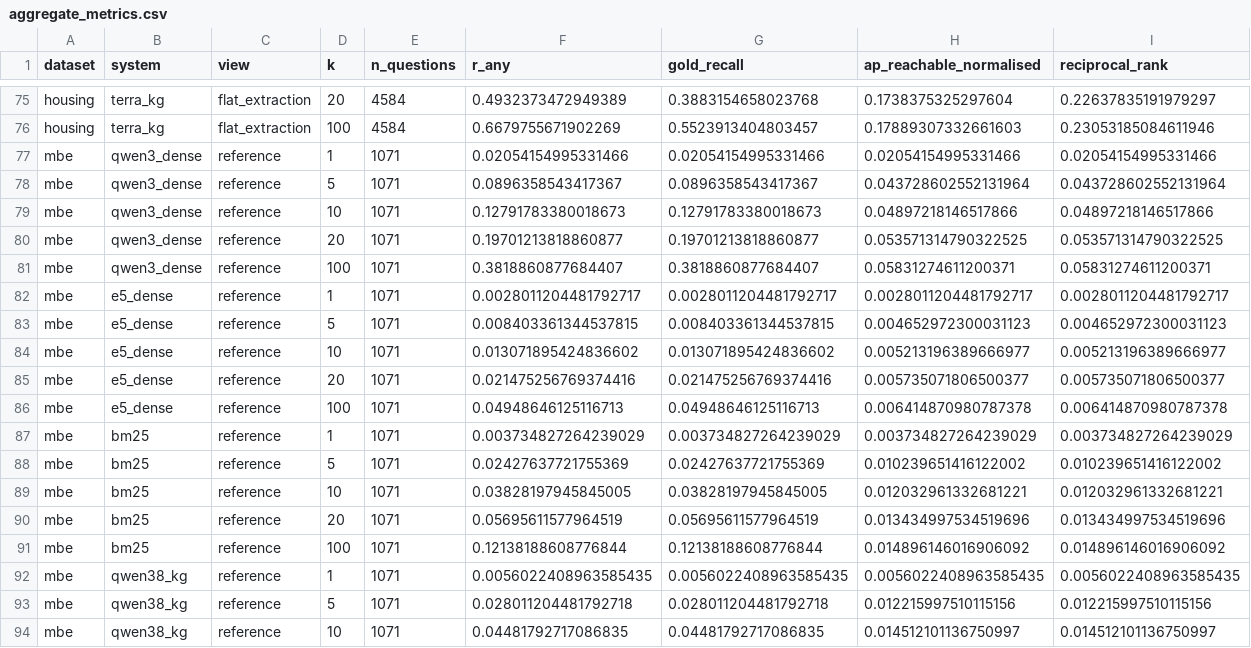
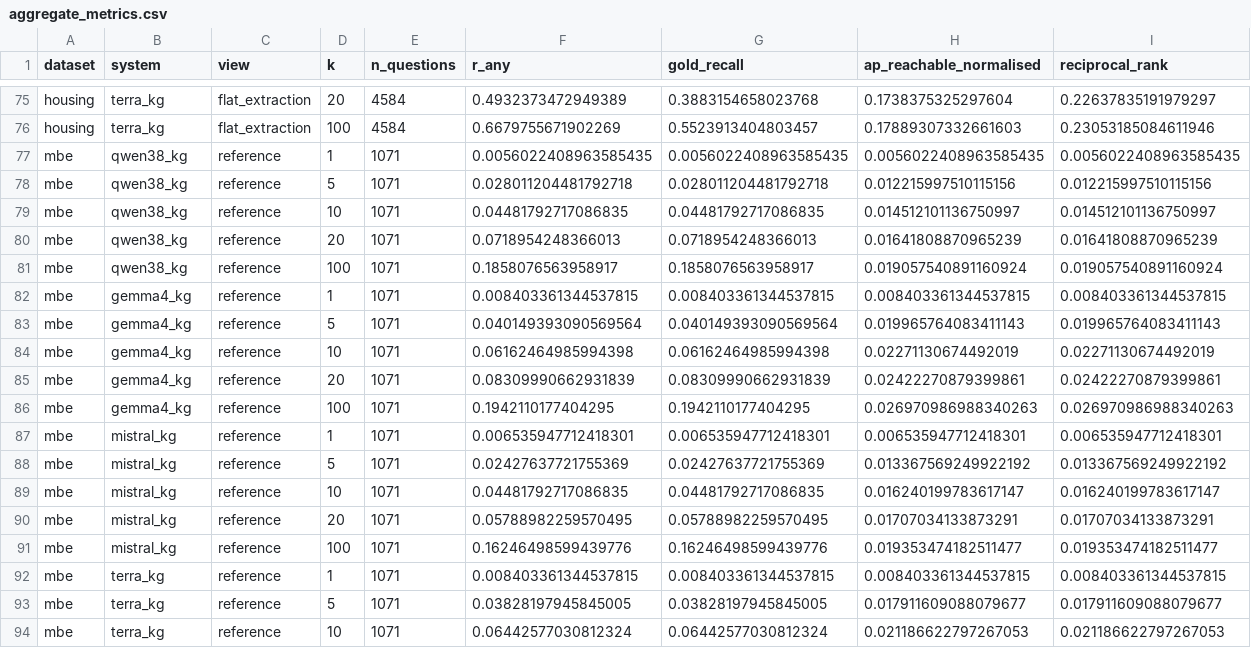
Before and after one commit to farid-ariai/legalRAG, a CSV file: supplement/raw_cues/aggregate_metrics.csv, drawn as a sheet; only a part is shown, gaps mark what is left out; the shorter side is filled out with more unchanged rows; rows hold the shown columns only; the diff names each change by its address in the sheet, - before the commit and + after, or states it on an @@ line.

Commit message:
Publish the 26 November ESWC review supplement

```diff
--- a/supplement/raw_cues/aggregate_metrics.csv
+++ b/supplement/raw_cues/aggregate_metrics.csv
-row 77: mbe | qwen3_dense | reference | 1 | 1071 | 0.02054154995331466 | 0.02054154995331466 | 0.02054154995331466 | 0.02054154995331466
-row 78: mbe | qwen3_dense | reference | 5 | 1071 | 0.0896358543417367 | 0.0896358543417367 | 0.043728602552131964 | 0.043728602552131964
-row 79: mbe | qwen3_dense | reference | 10 | 1071 | 0.12791783380018673 | 0.12791783380018673 | 0.04897218146517866 | 0.04897218146517866
-row 80: mbe | qwen3_dense | reference | 20 | 1071 | 0.19701213818860877 | 0.19701213818860877 | 0.053571314790322525 | 0.053571314790322525
-row 81: mbe | qwen3_dense | reference | 100 | 1071 | 0.3818860877684407 | 0.3818860877684407 | 0.05831274611200371 | 0.05831274611200371
-row 82: mbe | e5_dense | reference | 1 | 1071 | 0.0028011204481792717 | 0.0028011204481792717 | 0.0028011204481792717 | 0.0028011204481792717
-row 83: mbe | e5_dense | reference | 5 | 1071 | 0.008403361344537815 | 0.008403361344537815 | 0.004652972300031123 | 0.004652972300031123
-row 84: mbe | e5_dense | reference | 10 | 1071 | 0.013071895424836602 | 0.013071895424836602 | 0.005213196389666977 | 0.005213196389666977
-row 85: mbe | e5_dense | reference | 20 | 1071 | 0.021475256769374416 | 0.021475256769374416 | 0.005735071806500377 | 0.005735071806500377
-row 86: mbe | e5_dense | reference | 100 | 1071 | 0.04948646125116713 | 0.04948646125116713 | 0.006414870980787378 | 0.006414870980787378
-row 87: mbe | bm25 | reference | 1 | 1071 | 0.003734827264239029 | 0.003734827264239029 | 0.003734827264239029 | 0.003734827264239029
-row 88: mbe | bm25 | reference | 5 | 1071 | 0.02427637721755369 | 0.02427637721755369 | 0.010239651416122002 | 0.010239651416122002
-row 89: mbe | bm25 | reference | 10 | 1071 | 0.03828197945845005 | 0.03828197945845005 | 0.012032961332681221 | 0.012032961332681221
-row 90: mbe | bm25 | reference | 20 | 1071 | 0.05695611577964519 | 0.05695611577964519 | 0.013434997534519696 | 0.013434997534519696
-row 91: mbe | bm25 | reference | 100 | 1071 | 0.12138188608776844 | 0.12138188608776844 | 0.014896146016906092 | 0.014896146016906092
```
Also changed, not shown: 27 other files.
